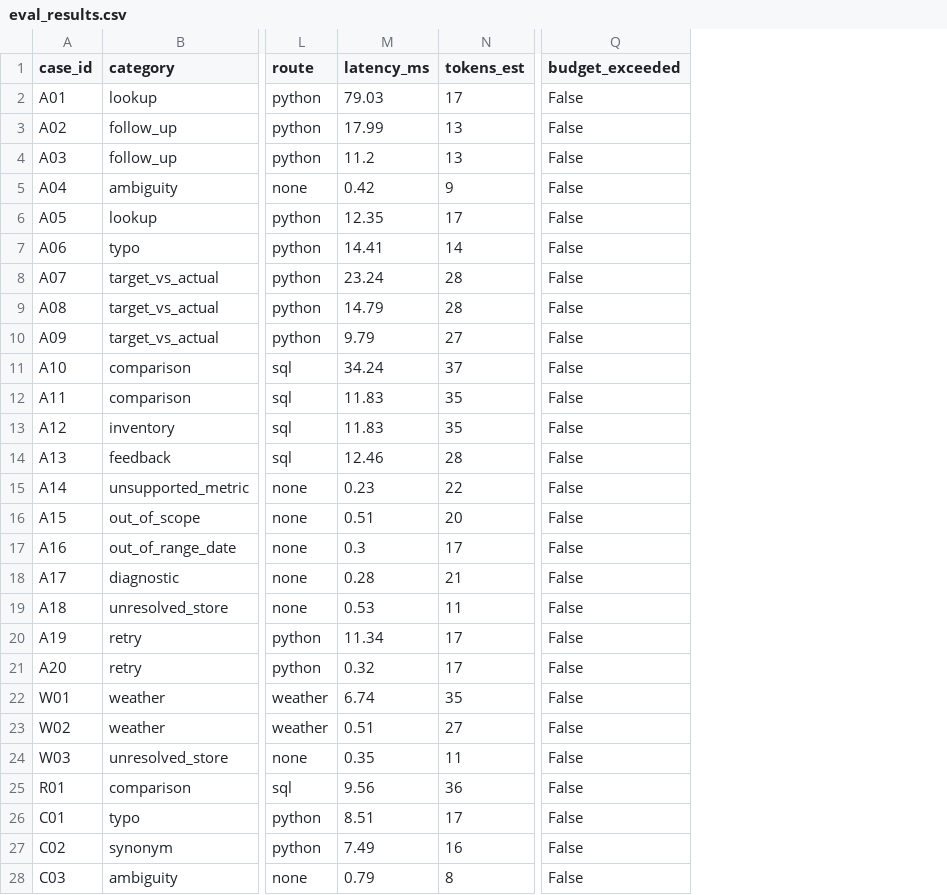
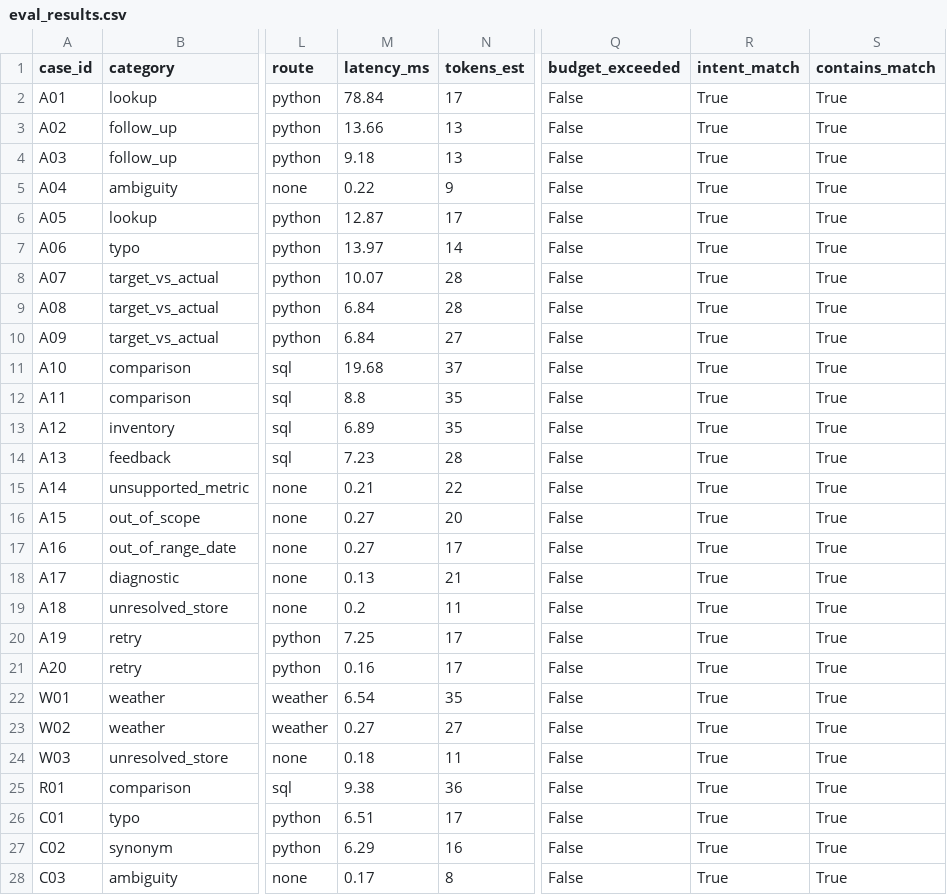
Before and after one commit to ravindrakumargautam97-cloud/Dmart-regional-analytics-agent, a CSV file: eval/eval_results.csv, drawn as a sheet; only a part is shown, gaps mark what is left out; the diff covers the shown part only; the diff names each change by its address in the sheet, - before the commit and + after, or states it on an @@ line.

```diff
--- a/eval/eval_results.csv
+++ b/eval/eval_results.csv
+column R (intent_match), rows 2-28: all True
+column S (contains_match), rows 2-28: all True
-M2 (latency_ms): 79.03
+M2 (latency_ms): 78.84
-M3 (latency_ms): 17.99
+M3 (latency_ms): 13.66
-M4 (latency_ms): 11.2
+M4 (latency_ms): 9.18
-M5 (latency_ms): 0.42
+M5 (latency_ms): 0.22
-M6 (latency_ms): 12.35
+M6 (latency_ms): 12.87
-M7 (latency_ms): 14.41
+M7 (latency_ms): 13.97
-M8 (latency_ms): 23.24
+M8 (latency_ms): 10.07
-M9 (latency_ms): 14.79
+M9 (latency_ms): 6.84
-M10 (latency_ms): 9.79
+M10 (latency_ms): 6.84
-M11 (latency_ms): 34.24
+M11 (latency_ms): 19.68
-M12 (latency_ms): 11.83
+M12 (latency_ms): 8.8
-M13 (latency_ms): 11.83
+M13 (latency_ms): 6.89
-M14 (latency_ms): 12.46
+M14 (latency_ms): 7.23
-M15 (latency_ms): 0.23
+M15 (latency_ms): 0.21
-M16 (latency_ms): 0.51
+M16 (latency_ms): 0.27
-M17 (latency_ms): 0.3
+M17 (latency_ms): 0.27
-M18 (latency_ms): 0.28
+M18 (latency_ms): 0.13
-M19 (latency_ms): 0.53
+M19 (latency_ms): 0.2
-M20 (latency_ms): 11.34
+M20 (latency_ms): 7.25
-M21 (latency_ms): 0.32
+M21 (latency_ms): 0.16
-M22 (latency_ms): 6.74
+M22 (latency_ms): 6.54
-M23 (latency_ms): 0.51
+M23 (latency_ms): 0.27
-M24 (latency_ms): 0.35
+M24 (latency_ms): 0.18
-M25 (latency_ms): 9.56
+M25 (latency_ms): 9.38
-M26 (latency_ms): 8.51
+M26 (latency_ms): 6.51
-M27 (latency_ms): 7.49
+M27 (latency_ms): 6.29
-M28 (latency_ms): 0.79
+M28 (latency_ms): 0.17
```
Also changed, not shown: 7 edited cells elsewhere in this file, 3 other files.
